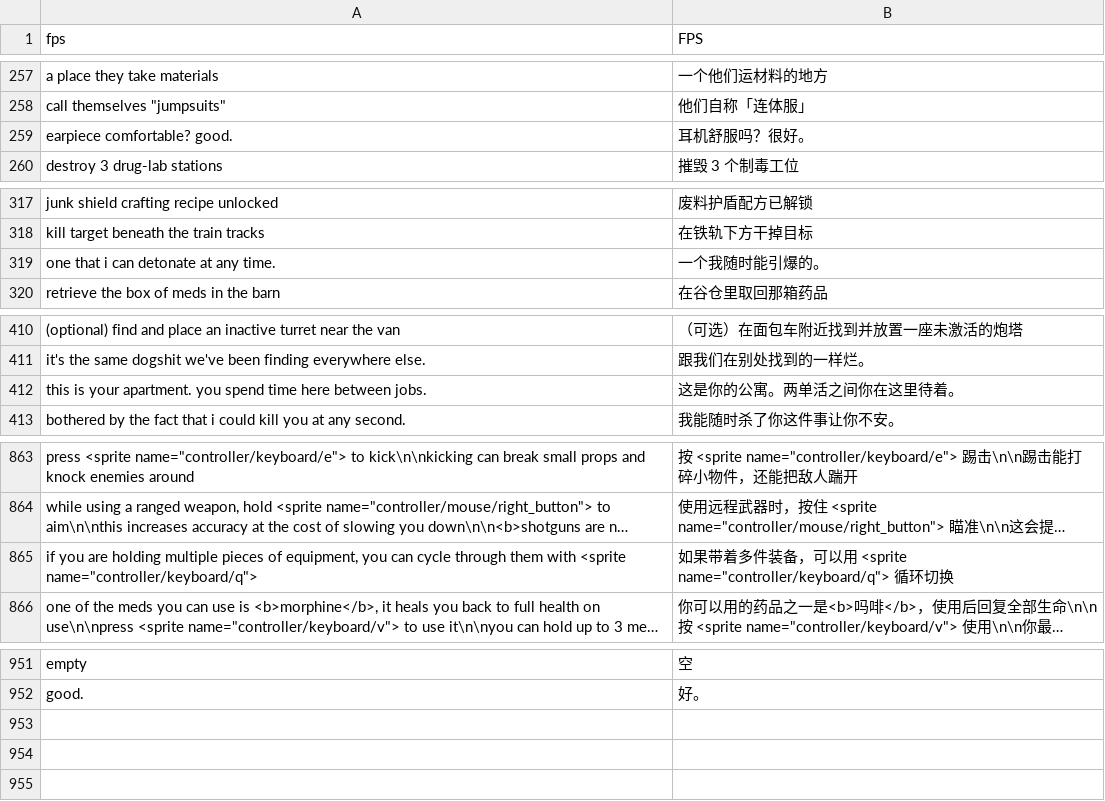
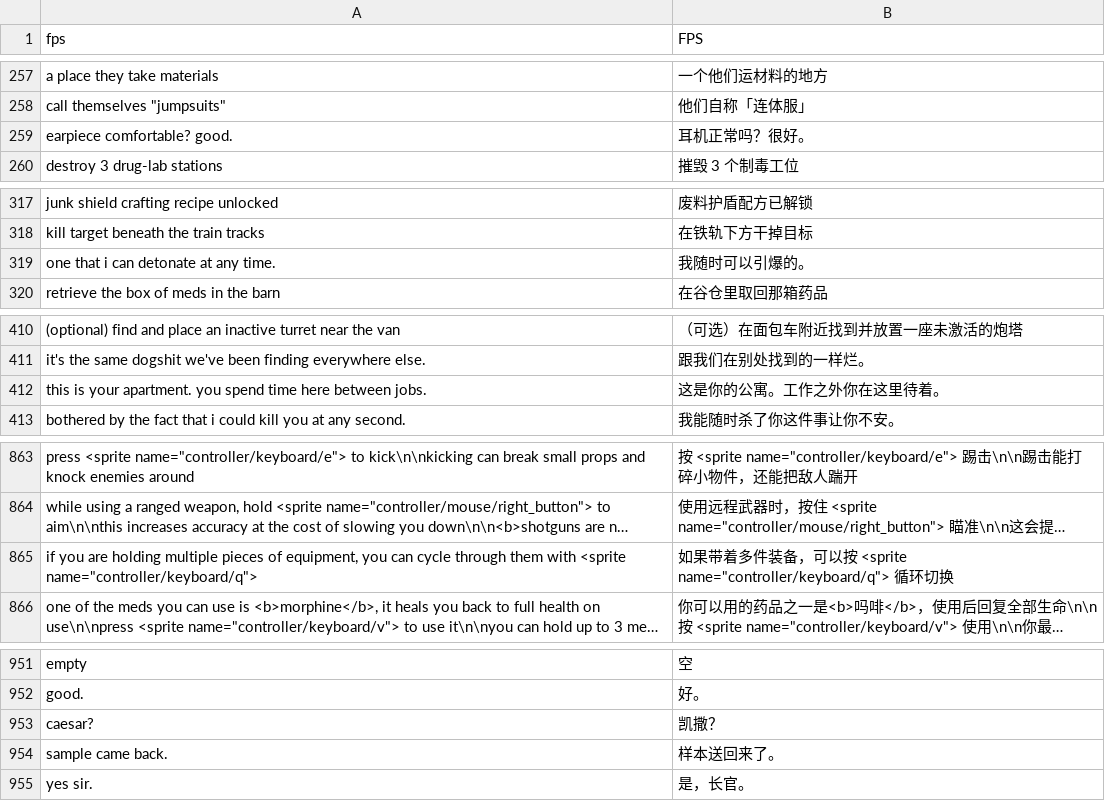
Before and after one commit to box-26/PIGFACE-zh, a TSV file: dict/zh_master.tsv, drawn as a sheet; only a part is shown, gaps mark what is left out; long unchanged cells end in …; the diff covers the shown part only; the diff names each change by its address in the sheet, - before the commit and + after, or states it on an @@ line.

Commit message:
v1.7 定稿：面具已找到规则、Caesar? 与字幕补译、译名统一（艾柯赛特/断路器/糖果）、报告隐私化、免责声明补充

```diff
--- a/dict/zh_master.tsv
+++ b/dict/zh_master.tsv
-B259 (FPS): 耳机舒服吗？很好。
+B259 (FPS): 耳机正常吗？很好。
-B319 (FPS): 一个我随时能引爆的。
+B319 (FPS): 我随时可以引爆的。
-B412 (FPS): 这是你的公寓。两单活之间你在这里待着。
+B412 (FPS): 这是你的公寓。工作之外你在这里待着。
-B865 (FPS): …可以用 <sprite…
+B865 (FPS): …可以按 <sprite…
+row 953: caesar? | 凯撒？
+row 954: sample came back. | 样本送回来了。
+row 955: yes sir. | 是，长官。
```
Also changed, not shown: 2 edited cells elsewhere in this file, 3 other files.
